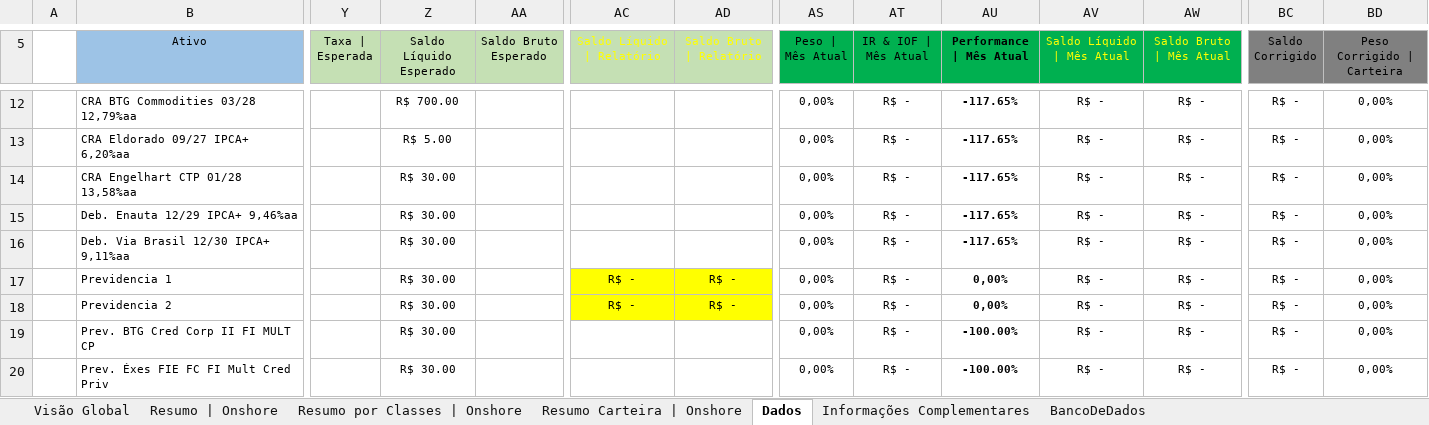
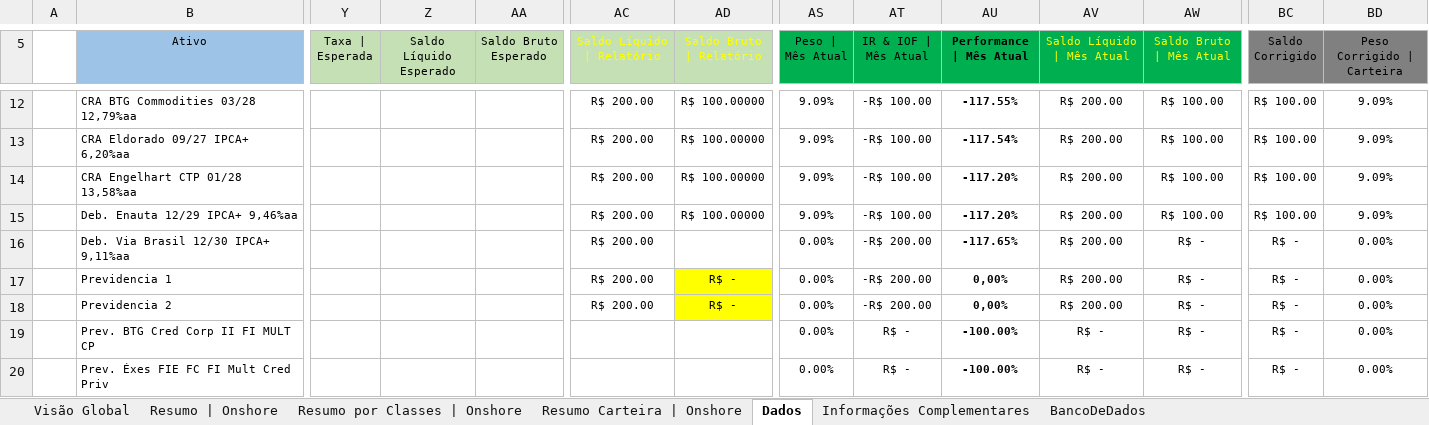
Before and after one commit to diego-cavalcantii/Relatorio_ativos_automatizado, an Excel workbook: DT_OK.xlsx, sheet Dados, drawn as a sheet; only a part is shown, gaps mark what is left out; values as stored, in another font and other column widths than the file's, no borders; charts and pictures and table styles not drawn; the diff covers the shown part only; the diff names each change by its address in the sheet, - before the commit and + after, or states it on an @@ line.

Commit message:
filtragem de entrada de dados no input das celulas

```diff
--- a/DT_OK.xlsx (sheet Dados)
+++ b/DT_OK.xlsx (sheet Dados)
-Z12 (Saldo Líquido Esperado): R$ 700.00
+Z12 (Saldo Líquido Esperado): (empty)
-AC12:AC16 (Saldo Líquido | Relatório): (empty)
+AC12:AC16 (Saldo Líquido | Relatório): R$ 200.00
-AD12:AD15 (Saldo Bruto | Relatório): (empty)
+AD12:AD15 (Saldo Bruto | Relatório): R$ 100.00000
-AS12:AS15 (Peso | Mês Atual): 0,00%
+AS12:AS15 (Peso | Mês Atual): 9.09%
-AT12:AT15 (IR & IOF | Mês Atual): R$ -
+AT12:AT15 (IR & IOF | Mês Atual): -R$ 100.00
-AU12 (Performance | Mês Atual): -117.65%
+AU12 (Performance | Mês Atual): -117.55%
-AV12:AV18 (Saldo Líquido | Mês Atual): R$ -
+AV12:AV18 (Saldo Líquido | Mês Atual): R$ 200.00
-AW12:AW15 (Saldo Bruto | Mês Atual): R$ -
+AW12:AW15 (Saldo Bruto | Mês Atual): R$ 100.00
-BC12:BC15 (Saldo Corrigido): R$ -
+BC12:BC15 (Saldo Corrigido): R$ 100.00
-BD12:BD15 (Peso Corrigido | Carteira): 0,00%
+BD12:BD15 (Peso Corrigido | Carteira): 9.09%
-Z13 (Saldo Líquido Esperado): R$ 5.00
+Z13 (Saldo Líquido Esperado): (empty)
-AU13 (Performance | Mês Atual): -117.65%
+AU13 (Performance | Mês Atual): -117.54%
-Z14:Z20 (Saldo Líquido Esperado): R$ 30.00
+Z14:Z20 (Saldo Líquido Esperado): (empty)
-AU14:AU15 (Performance | Mês Atual): -117.65%
+AU14:AU15 (Performance | Mês Atual): -117.20%
-AS16:AS20 (Peso | Mês Atual): 0,00%
+AS16:AS20 (Peso | Mês Atual): 0.00%
-AT16:AT18 (IR & IOF | Mês Atual): R$ -
+AT16:AT18 (IR & IOF | Mês Atual): -R$ 200.00
-BD16:BD20 (Peso Corrigido | Carteira): 0,00%
+BD16:BD20 (Peso Corrigido | Carteira): 0.00%
-AC17:AC18 (Saldo Líquido | Relatório): R$ -
+AC17:AC18 (Saldo Líquido | Relatório): R$ 200.00
-AC17:AC18 fill: #FFFF00
+AC17:AC18 fill: none
```
Also changed, not shown: 4 added rows and 20 edited cells elsewhere in this sheet, sheet Resumo por Classes | Onshore, sheet Resumo Carteira | Onshore, sheet Informações Complementares, sheet BancoDeDados, sheet Visão Global, sheet Resumo | Onshore, formulas that keep their value, hidden cells, charts or pictures, 3 other files.
